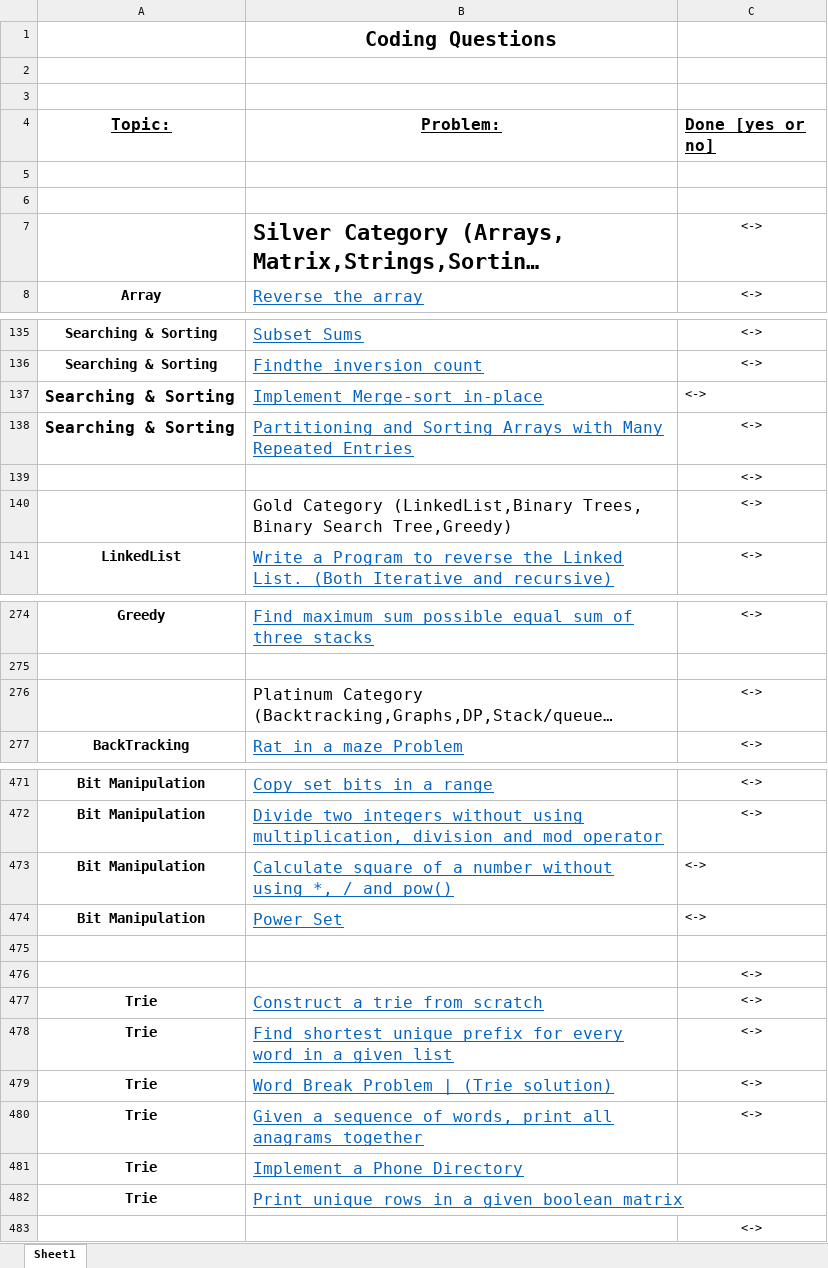
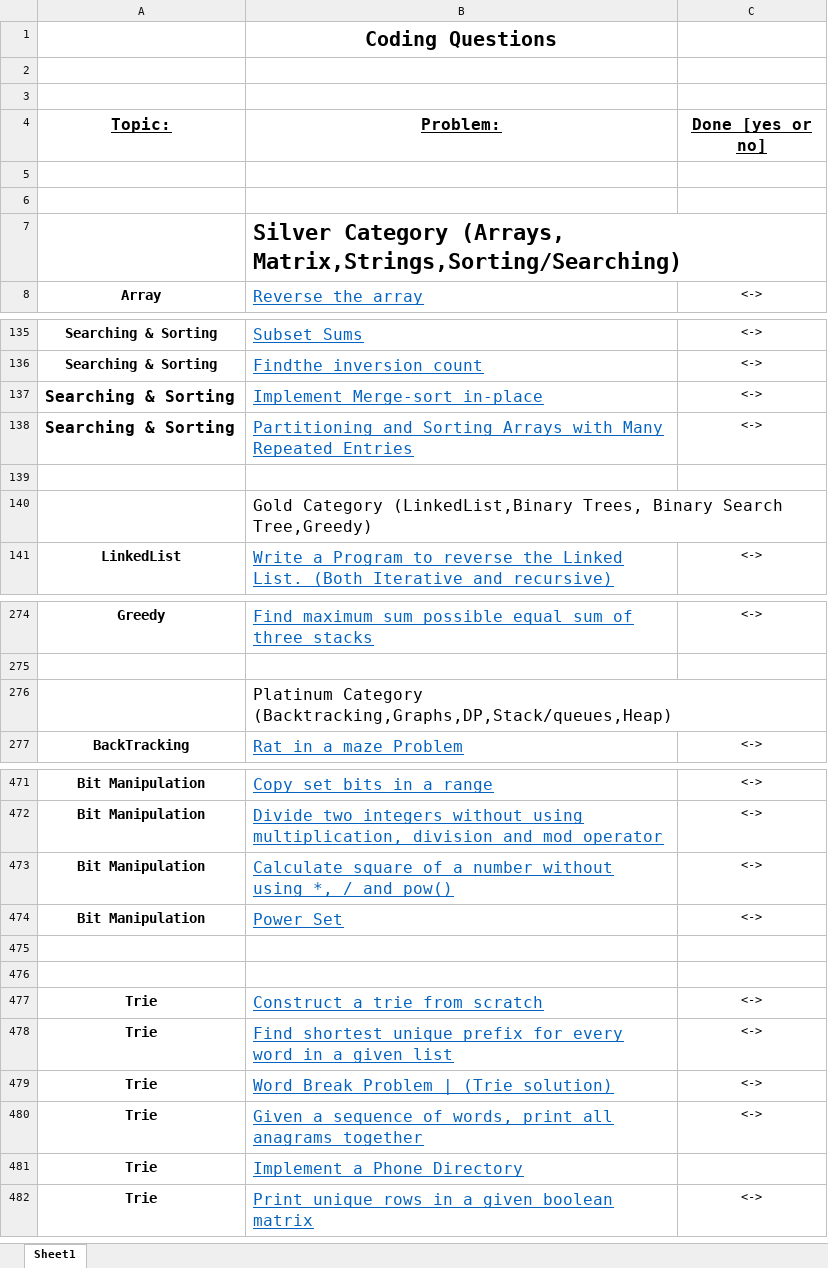
Before and after one commit to gaureshpai/dump, an Excel workbook: Placement-Training/Programming/DS_ALGO_CRACKINTERVIEW.xlsx, sheet Sheet1, drawn as a sheet; only a part is shown, gaps mark what is left out; long unchanged cells end in …; values as stored, in another font and other column widths than the file's, no borders; the diff covers the shown part only; the diff names each change by its address in the sheet, - before the commit and + after, or states it on an @@ line.

```diff
--- a/Placement-Training/Programming/DS_ALGO_CRACKINTERVIEW.xlsx (sheet Sheet1)
+++ b/Placement-Training/Programming/DS_ALGO_CRACKINTERVIEW.xlsx (sheet Sheet1)
-C4 alignment: left
+C4 alignment: center
-C7 (Done [yes or no]): <->
+C7 (Done [yes or no]): (empty)
-C137 alignment: left
+C137 alignment: center
-C139:C140 (Done [yes or no]): <->
+C139:C140 (Done [yes or no]): (empty)
-C276 (Done [yes or no]): <->
+C276 (Done [yes or no]): (empty)
-C473:C474 alignment: left
+C473:C474 alignment: center
-C476 (Done [yes or no]): <->
+C476 (Done [yes or no]): (empty)
-C482 (Done [yes or no]): (empty)
+C482 (Done [yes or no]): <->
-row 483:  |  | <->
```
Also changed, not shown: 14 edited cells and cell formats elsewhere in this sheet, 1 other file.
